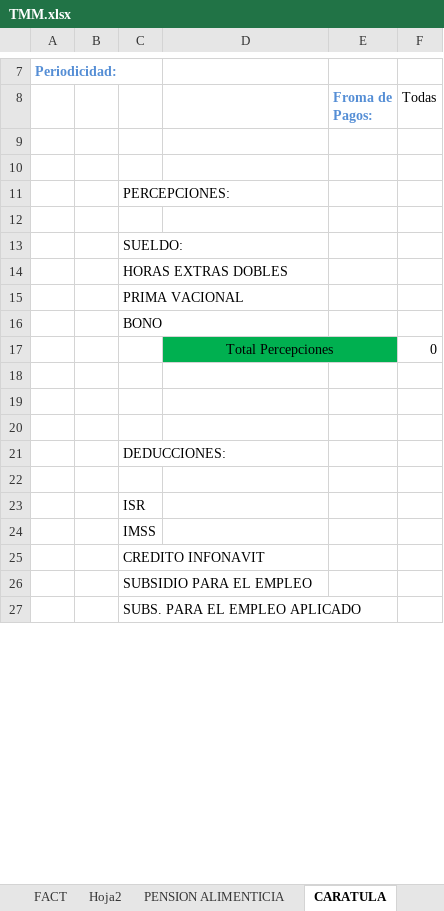
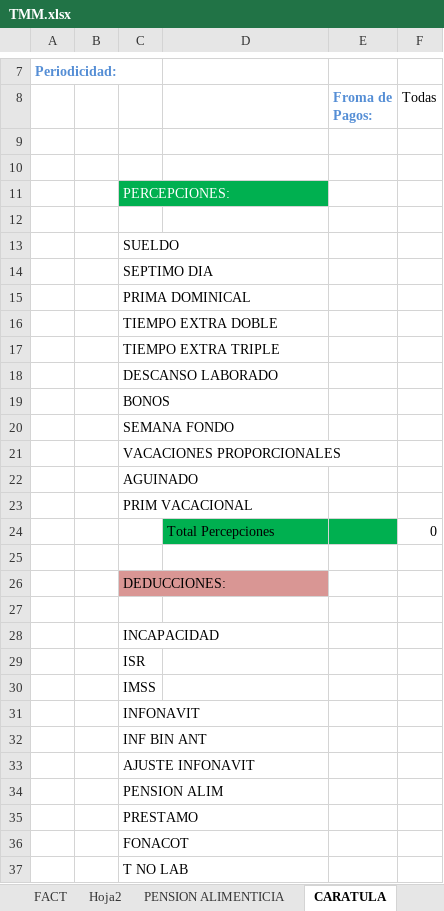
Before and after one commit to omarcin81/OperadoraNominas, an Excel workbook: OperadoraNominas/bin/Debug/Archivos/TMM.xlsx, sheet CARATULA, drawn as a sheet; only a part is shown, gaps mark what is left out; values as stored, in another font and other column widths than the file's, no borders; removed rows and columns are numbered as before the commit, all else as after; the diff covers the shown part only; the diff names each change by its address in the sheet, - before the commit and + after, or states it on an @@ line.

```diff
--- a/OperadoraNominas/bin/Debug/Archivos/TMM.xlsx (sheet CARATULA)
+++ b/OperadoraNominas/bin/Debug/Archivos/TMM.xlsx (sheet CARATULA)
@@ C11 fill: none → #00B050, text colour: black → #FFFFFF @@
-C13: SUELDO:
+C13: SUELDO
-C14: HORAS EXTRAS DOBLES
+C14: SEPTIMO DIA
-C15: PRIMA VACIONAL
+C15: PRIMA DOMINICAL
-C16: BONO
+C16: TIEMPO EXTRA DOBLE
+row 17:  |  | TIEMPO EXTRA TRIPLE
+row 18:  |  | DESCANSO LABORADO
+row 19:  |  | BONOS
+row 20:  |  | SEMANA FONDO
+row 21:  |  | VACACIONES PROPORCIONALES
+row 22:  |  | AGUINADO
+row 23:  |  | PRIM VACACIONAL
-D24 alignment: center
+D24 alignment: left
-D17:E17 merged
-row 18: (empty)
-row 19: (empty)
-C26 fill: none
+C26 fill: #D99694
+row 28:  |  | INCAPACIDAD
-C31: CREDITO INFONAVIT
+C31: INFONAVIT
-C32: SUBSIDIO PARA EL EMPLEO
+C32: INF BIN ANT
-C33: SUBS. PARA EL EMPLEO APLICADO
+C33: AJUSTE INFONAVIT
+row 34:  |  | PENSION ALIM
+row 35:  |  | PRESTAMO
+row 36:  |  | FONACOT
+row 37:  |  | T NO LAB
```
Also changed, not shown: 3 added rows, 5 removed rows, 1 edited cell, cell formats and merged cells elsewhere in this sheet, formulas that keep their value, OperadoraNominas/bin/Debug/Archivos/concentradonomina.xlsx, 25 other files.
